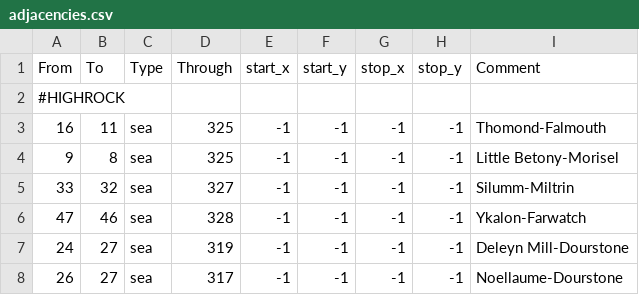
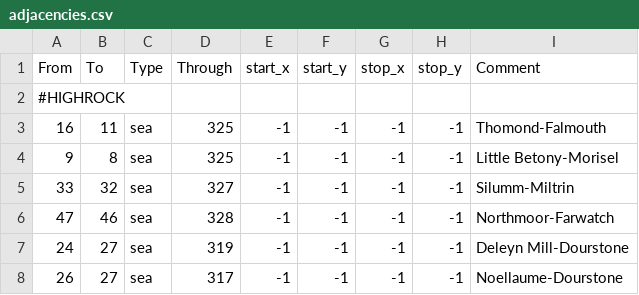
Before and after one commit to Vertimnus/elder-kings-ck3, a CSV file: map_data/adjacencies.csv, drawn as a sheet; only a part is shown.

```diff
--- a/map_data/adjacencies.csv
+++ b/map_data/adjacencies.csv
@@ -5,3 +5,3 @@ From;To;Type;Through;start_x;start_y;stop_x;stop_y;Comment
 33;32;sea;327;-1;-1;-1;-1;Silumm-Miltrin
-47;46;sea;328;-1;-1;-1;-1;Ykalon-Farwatch
+47;46;sea;328;-1;-1;-1;-1;Northmoor-Farwatch
 24;27;sea;319;-1;-1;-1;-1;Deleyn Mill-Dourstone
```
Also changed, not shown: map_data/definition.csv, 6 other files.
